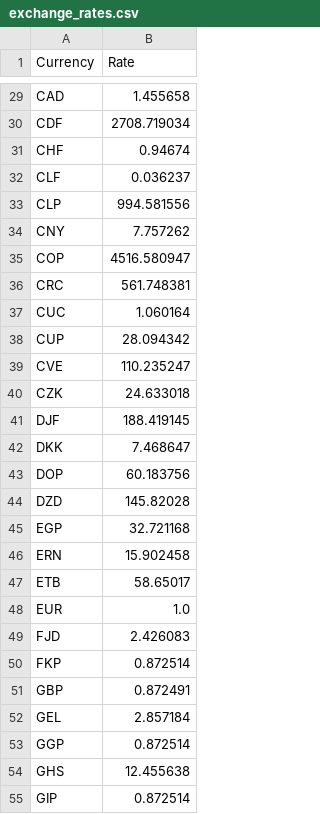
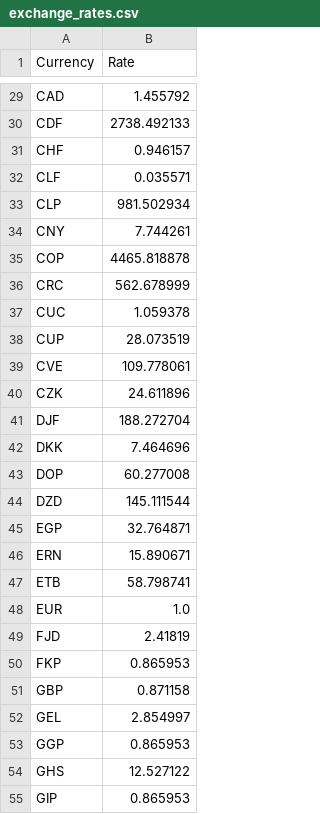
Before and after one commit to danielmschaves/IBM_Python_Project_For_Data_Engineering, a CSV file: data/exchange_rates.csv, drawn as a sheet; only a part is shown, gaps mark what is left out; the diff covers the shown part only; the diff names each change by its address in the sheet, - before the commit and + after, or states it on an @@ line.

```diff
--- a/data/exchange_rates.csv
+++ b/data/exchange_rates.csv
-B29 (Rate): 1.455658
+B29 (Rate): 1.455792
-B30 (Rate): 2708.719034
+B30 (Rate): 2738.492133
-B31 (Rate): 0.94674
+B31 (Rate): 0.946157
-B32 (Rate): 0.036237
+B32 (Rate): 0.035571
-B33 (Rate): 994.581556
+B33 (Rate): 981.502934
-B34 (Rate): 7.757262
+B34 (Rate): 7.744261
-B35 (Rate): 4516.580947
+B35 (Rate): 4465.818878
-B36 (Rate): 561.748381
+B36 (Rate): 562.678999
-B37 (Rate): 1.060164
+B37 (Rate): 1.059378
-B38 (Rate): 28.094342
+B38 (Rate): 28.073519
-B39 (Rate): 110.235247
+B39 (Rate): 109.778061
-B40 (Rate): 24.633018
+B40 (Rate): 24.611896
-B41 (Rate): 188.419145
+B41 (Rate): 188.272704
-B42 (Rate): 7.468647
+B42 (Rate): 7.464696
-B43 (Rate): 60.183756
+B43 (Rate): 60.277008
-B44 (Rate): 145.82028
+B44 (Rate): 145.111544
-B45 (Rate): 32.721168
+B45 (Rate): 32.764871
-B46 (Rate): 15.902458
+B46 (Rate): 15.890671
-B47 (Rate): 58.65017
+B47 (Rate): 58.798741
-B49 (Rate): 2.426083
+B49 (Rate): 2.41819
-B50 (Rate): 0.872514
+B50 (Rate): 0.865953
-B51 (Rate): 0.872491
+B51 (Rate): 0.871158
-B52 (Rate): 2.857184
+B52 (Rate): 2.854997
-B53 (Rate): 0.872514
+B53 (Rate): 0.865953
-B54 (Rate): 12.455638
+B54 (Rate): 12.527122
-B55 (Rate): 0.872514
+B55 (Rate): 0.865953
```
Also changed, not shown: 143 edited cells elsewhere in this file, data/transformed_data.csv, 5 other files.
